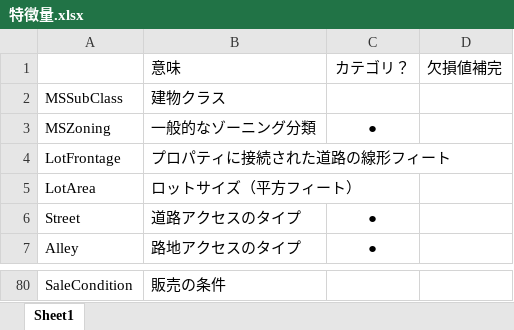
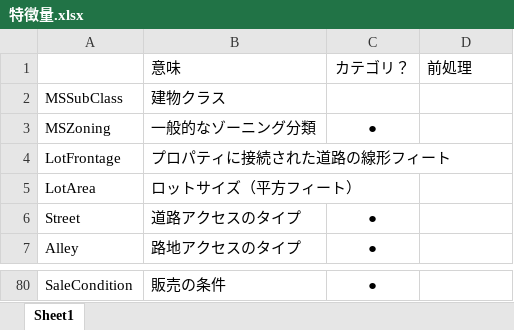
Before and after one commit to leadingeKazuyaSada/mokumoku, an Excel workbook: 2020開発合宿/特徴量.xlsx, sheet Sheet1, drawn as a sheet; only a part is shown, gaps mark what is left out; values as stored, in another font and other column widths than the file's, no borders; the diff covers the shown part only; the diff names each change by its address in the sheet, - before the commit and + after, or states it on an @@ line.

```diff
--- a/2020開発合宿/特徴量.xlsx (sheet Sheet1)
+++ b/2020開発合宿/特徴量.xlsx (sheet Sheet1)
-D1: 欠損値補完
+D1: 前処理
-C80: (empty)
+C80: ●
```
Also changed, not shown: 4 added rows, 4 removed rows and 39 edited cells elsewhere in this sheet, 3 other files.
